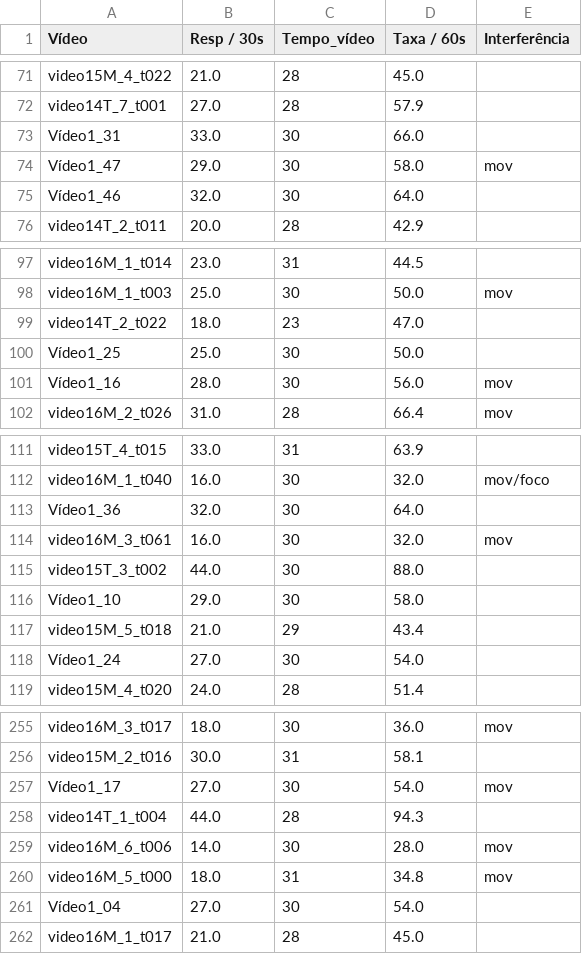
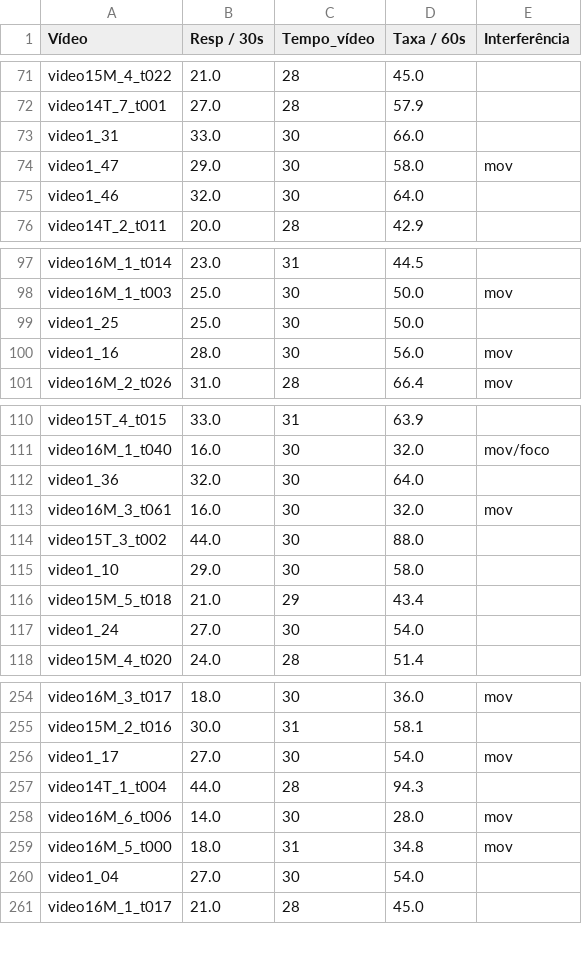
Before and after one commit to andremsouza/respiratory-rate-regression-bioma, a CSV file: train_annotation.csv, drawn as a sheet; only a part is shown, gaps mark what is left out; the diff covers the shown part only.

Commit message:
Make final adjustments (training is working)

```diff
--- a/train_annotation.csv
+++ b/train_annotation.csv
@@ -72,5 +72,5 @@ video15M_4_t022,21.0,28,45.0,
 video14T_7_t001,27.0,28,57.9,
-Vídeo1_31,33.0,30,66.0,
-Vídeo1_47,29.0,30,58.0,mov
-Vídeo1_46,32.0,30,64.0,
+video1_31,33.0,30,66.0,
+video1_47,29.0,30,58.0,mov
+video1_46,32.0,30,64.0,
 video14T_2_t011,20.0,28,42.9,
@@ -98,5 +98,4 @@ video16M_1_t014,23.0,31,44.5,
 video16M_1_t003,25.0,30,50.0,mov
-video14T_2_t022,18.0,23,47.0,
-Vídeo1_25,25.0,30,50.0,
-Vídeo1_16,28.0,30,56.0,mov
+video1_25,25.0,30,50.0,
+video1_16,28.0,30,56.0,mov
 video16M_2_t026,31.0,28,66.4,mov
@@ -112,8 +111,8 @@ video15T_4_t015,33.0,31,63.9,
 video16M_1_t040,16.0,30,32.0,mov/foco
-Vídeo1_36,32.0,30,64.0,
+video1_36,32.0,30,64.0,
 video16M_3_t061,16.0,30,32.0,mov
 video15T_3_t002,44.0,30,88.0,
-Vídeo1_10,29.0,30,58.0,
+video1_10,29.0,30,58.0,
 video15M_5_t018,21.0,29,43.4,
-Vídeo1_24,27.0,30,54.0,
+video1_24,27.0,30,54.0,
 video15M_4_t020,24.0,28,51.4,
@@ -256,3 +255,3 @@ video16M_3_t017,18.0,30,36.0,mov
 video15M_2_t016,30.0,31,58.1,
-Vídeo1_17,27.0,30,54.0,mov
+video1_17,27.0,30,54.0,mov
 video14T_1_t004,44.0,28,94.3,
@@ -260,3 +259,3 @@ video16M_6_t006,14.0,30,28.0,mov
 video16M_5_t000,18.0,31,34.8,mov
-Vídeo1_04,27.0,30,54.0,
+video1_04,27.0,30,54.0,
 video16M_1_t017,21.0,28,45.0,
```
Also changed, not shown: 27 edited cells elsewhere in this file, test_annotation.csv, 3 other files.
